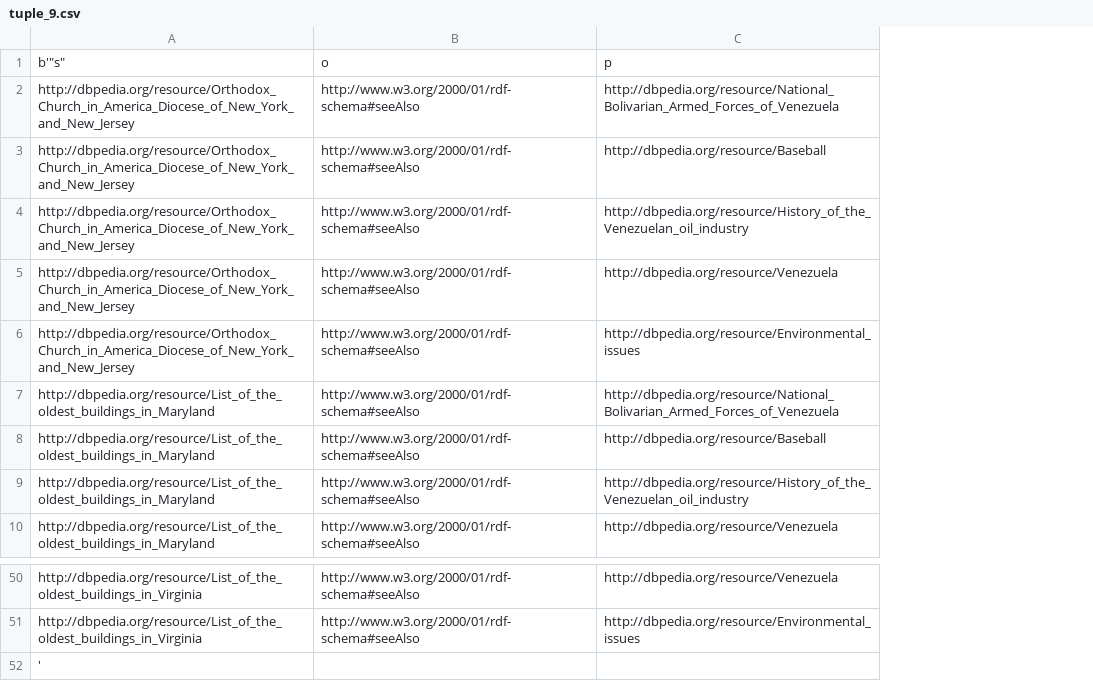
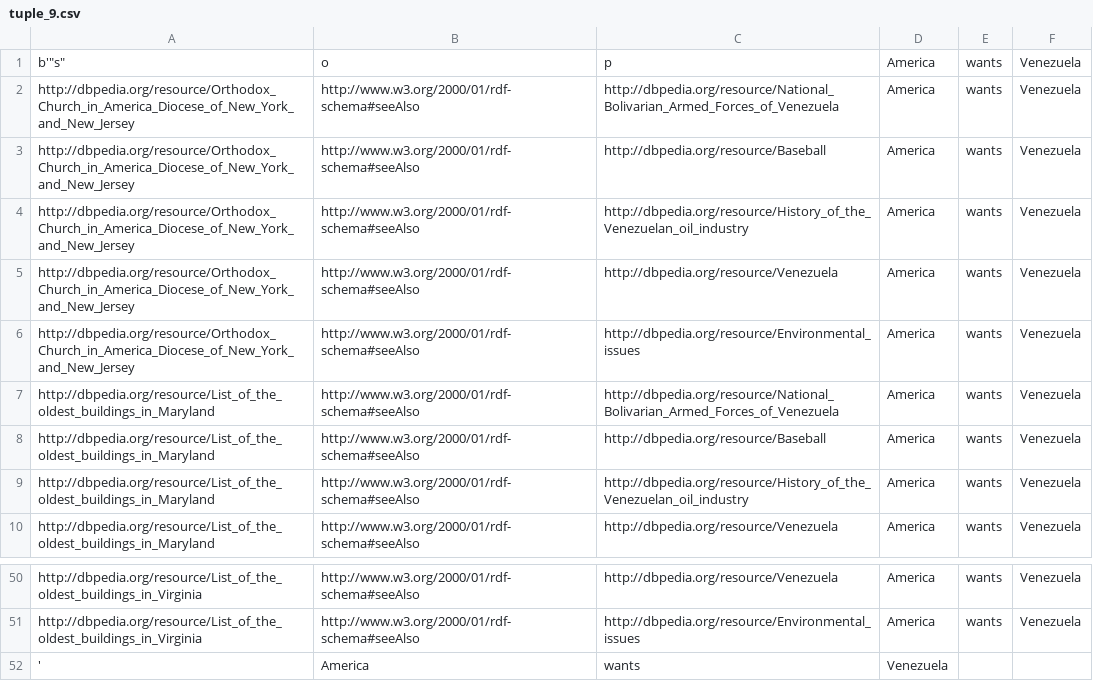
Before and after one commit to fahimfarhan/KnowledgeGraph, a CSV file: OutSideGATE2/02fetchdata/csv/tuple_9.csv, drawn as a sheet; only a part is shown, gaps mark what is left out; the diff names each change by its address in the sheet, - before the commit and + after, or states it on an @@ line.

```diff
--- a/OutSideGATE2/02fetchdata/csv/tuple_9.csv
+++ b/OutSideGATE2/02fetchdata/csv/tuple_9.csv
+column D, rows 1-10: all America; rows 50-52: America | America | Venezuela
+column E, rows 1-10: all wants; rows 50-51: wants | wants
+column F, rows 1-10: all Venezuela; rows 50-51: Venezuela | Venezuela
-B52: (empty)
+B52: America
-C52: (empty)
+C52: wants
```
Also changed, not shown: OutSideGATE2/02fetchdata/csv/tuple_1.csv, OutSideGATE2/02fetchdata/csv/tuple_13.csv, 24 other files.
